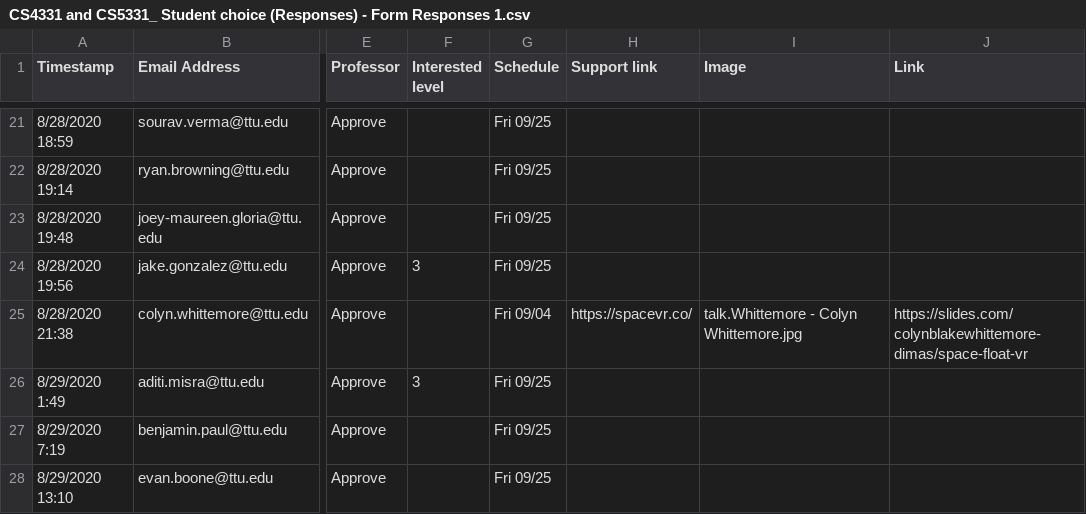
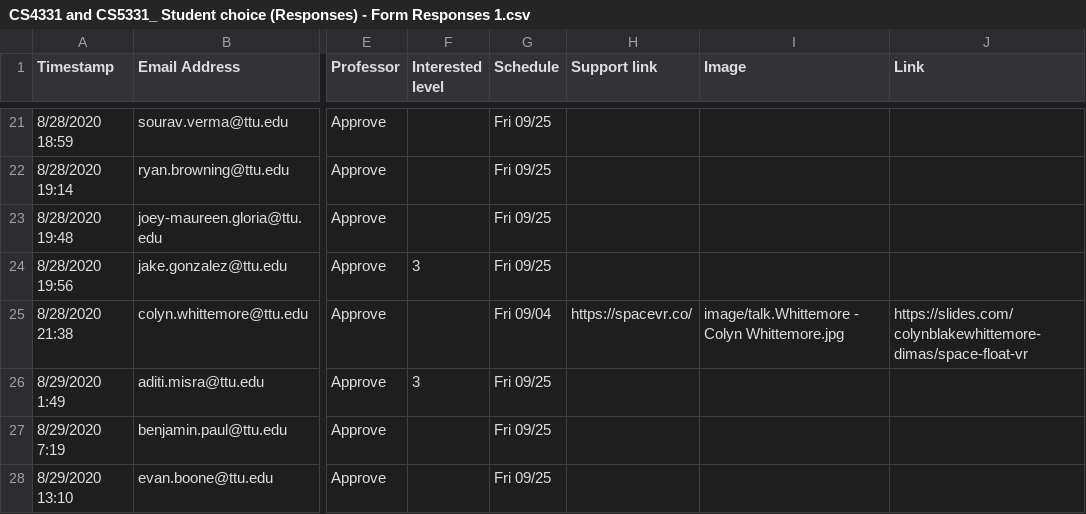
Before and after one commit to iDataVisualizationLab/CS5331-VirtualReality-Fall2020, a CSV file: StudentChoices/CS4331 and CS5331_ Student choice (Responses) - Form Responses 1.csv, drawn as a sheet; only a part is shown, gaps mark what is left out; the diff names each change by its address in the sheet, - before the commit and + after, or states it on an @@ line.

Commit message:
Update CS4331 and CS5331_ Student choice (Responses) - Form Responses 1.csv

```diff
--- a/StudentChoices/CS4331 and CS5331_ Student choice (Responses) - Form Responses 1.csv
+++ b/StudentChoices/CS4331 and CS5331_ Student choice (Responses) - Form Responses 1.csv
-I25 (Image): talk.Whittemore - Colyn Whittemore.jpg
+I25 (Image): image/talk.Whittemore - Colyn Whittemore.jpg
```
